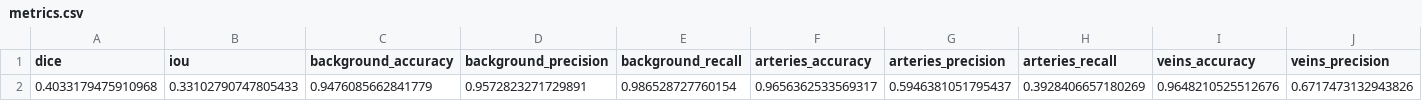
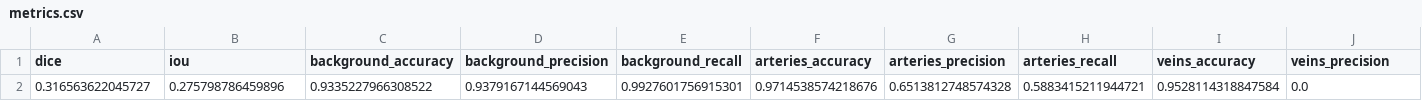
Before and after one commit to DiHASTRO/pp2-veins, a CSV file: UNETPP_ARTERIES/metrics.csv (was BASELINE_V3Plus/metrics.csv), drawn as a sheet; only a part is shown; removed rows and columns are numbered as before the commit, all else as after; rows hold the shown columns only; the diff names each change by its address in the sheet, - before the commit and + after, or states it on an @@ line.

Commit message:
feat veins: add unetpp for different vessels

```diff
--- a/BASELINE_V3Plus/metrics.csv
+++ b/UNETPP_ARTERIES/metrics.csv
-row 2: 0.4033179475910968 | 0.33102790747805433 | 0.9476085662841779 | 0.9572823271729891 | 0.986528727760154 | 0.9656362533569317 | 0.5946381051795437 | 0.3928406657180269 | 0.9648210525512676 | 0.6717473132943826
+row 2: 0.316563622045727 | 0.275798786459896 | 0.9335227966308522 | 0.9379167144569043 | 0.9927601756915301 | 0.9714538574218676 | 0.6513812748574328 | 0.5883415211944721 | 0.9528114318847584 | 0.0
```
Also changed, not shown: 12 other files.
